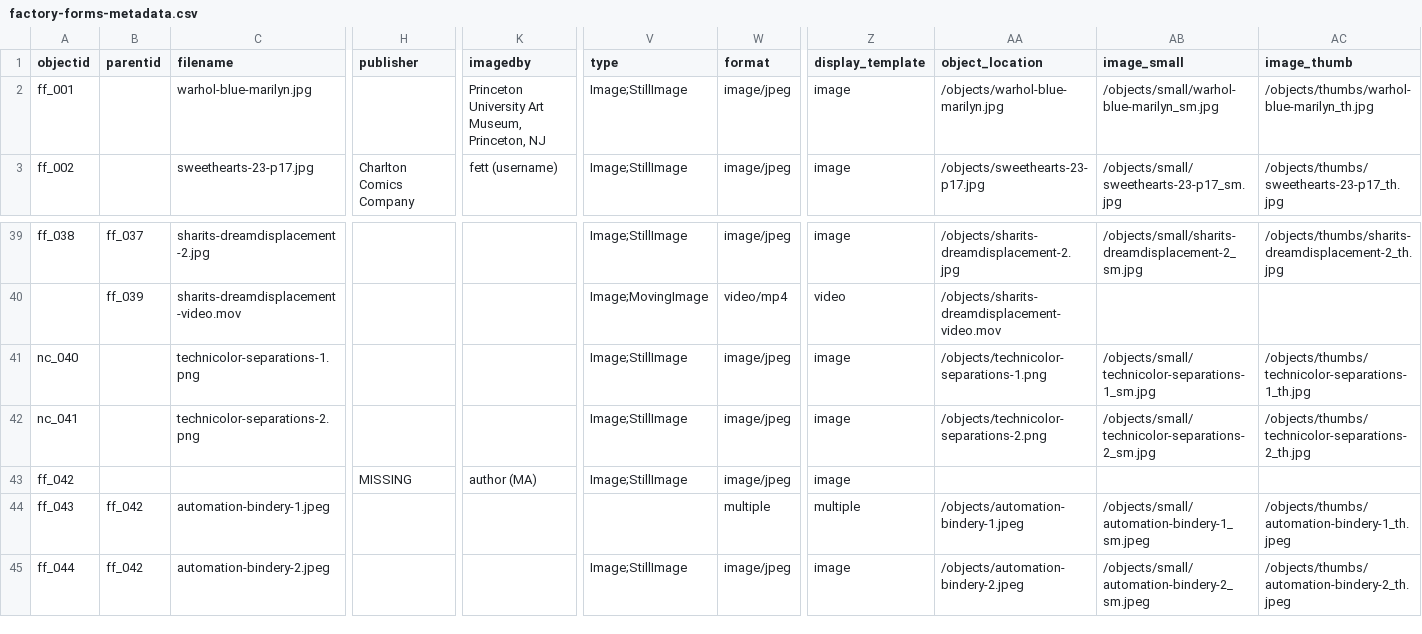
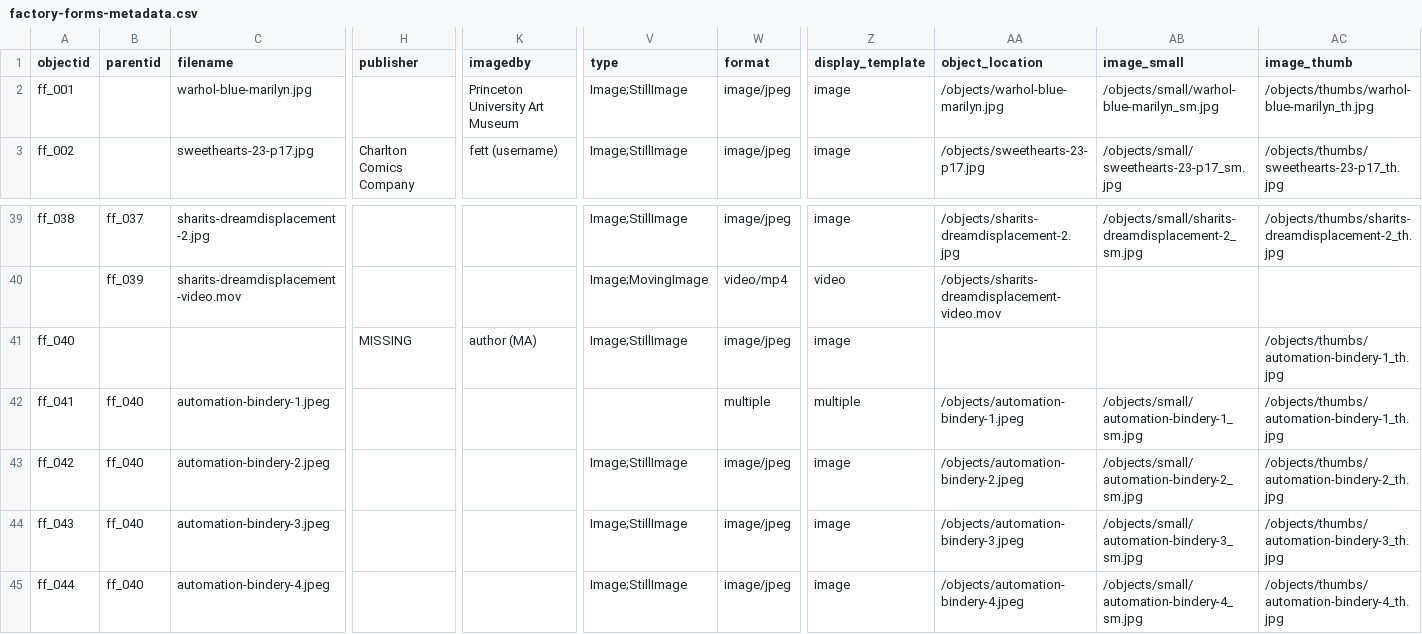
Before and after one commit to malahern/factoryforms, a CSV file: _data/factory-forms-metadata.csv, drawn as a sheet; only a part is shown, gaps mark what is left out; removed rows and columns are numbered as before the commit, all else as after; rows hold the shown columns only; the diff covers the shown part only; the diff names each change by its address in the sheet, - before the commit and + after, or states it on an @@ line.

Commit message:
added comic to object metadata

```diff
--- a/_data/factory-forms-metadata.csv
+++ b/_data/factory-forms-metadata.csv
-K2 (imagedby): Princeton University Art Museum, Princeton, NJ
+K2 (imagedby): Princeton University Art Museum
-row 41: nc_040 |  | technicolor-separations-1.png |  |  | Image;StillImage | image/jpeg | image | /objects/technicolor-separations-1.png | /objects/small/technicolor-separations-1_sm.jpg | /objects/thumbs/technicolor-separations-1_th.jpg
-row 42: nc_041 |  | technicolor-separations-2.png |  |  | Image;StillImage | image/jpeg | image | /objects/technicolor-separations-2.png | /objects/small/technicolor-separations-2_sm.jpg | /objects/thumbs/technicolor-separations-2_th.jpg
+row 41: ff_040 |  |  | MISSING | author (MA) | Image;StillImage | image/jpeg | image |  |  | /objects/thumbs/automation-bindery-1_th.jpg
+row 42: ff_041 | ff_040 | automation-bindery-1.jpeg |  |  |  | multiple | multiple | /objects/automation-bindery-1.jpeg | /objects/small/automation-bindery-1_sm.jpg | /objects/thumbs/automation-bindery-1_th.jpg
-B43 (parentid): (empty)
+B43 (parentid): ff_040
-C43 (filename): (empty)
+C43 (filename): automation-bindery-2.jpeg
-H43 (publisher): MISSING
+H43 (publisher): (empty)
-K43 (imagedby): author (MA)
+K43 (imagedby): (empty)
-AA43 (object_location): (empty)
+AA43 (object_location): /objects/automation-bindery-2.jpeg
-AB43 (image_small): (empty)
+AB43 (image_small): /objects/small/automation-bindery-2_sm.jpg
-AC43 (image_thumb): (empty)
+AC43 (image_thumb): /objects/thumbs/automation-bindery-2_th.jpg
-B44:B45 (parentid): ff_042
+B44:B45 (parentid): ff_040
-C44 (filename): automation-bindery-1.jpeg
+C44 (filename): automation-bindery-3.jpeg
-V44 (type): (empty)
+V44 (type): Image;StillImage
-W44 (format): multiple
+W44 (format): image/jpeg
-Z44 (display_template): multiple
+Z44 (display_template): image
-AA44 (object_location): /objects/automation-bindery-1.jpeg
+AA44 (object_location): /objects/automation-bindery-3.jpeg
-AB44 (image_small): /objects/small/automation-bindery-1_sm.jpeg
+AB44 (image_small): /objects/small/automation-bindery-3_sm.jpg
-AC44 (image_thumb): /objects/thumbs/automation-bindery-1_th.jpeg
+AC44 (image_thumb): /objects/thumbs/automation-bindery-3_th.jpg
-C45 (filename): automation-bindery-2.jpeg
+C45 (filename): automation-bindery-4.jpeg
-AA45 (object_location): /objects/automation-bindery-2.jpeg
+AA45 (object_location): /objects/automation-bindery-4.jpeg
-AB45 (image_small): /objects/small/automation-bindery-2_sm.jpeg
+AB45 (image_small): /objects/small/automation-bindery-4_sm.jpg
-AC45 (image_thumb): /objects/thumbs/automation-bindery-2_th.jpeg
+AC45 (image_thumb): /objects/thumbs/automation-bindery-4_th.jpg
```
Also changed, not shown: 1 removed row and 24 edited cells elsewhere in this file.
